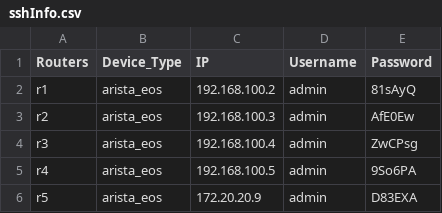
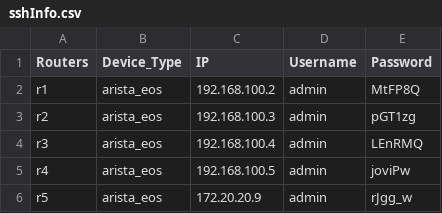
Before and after one commit to coflin/csci5840, a CSV file: scripts/sshInfo.csv, drawn as a sheet.

```diff
--- a/scripts/sshInfo.csv
+++ b/scripts/sshInfo.csv
@@ -1,6 +1,6 @@
 Routers,Device_Type,IP,Username,Password
-r1,arista_eos,192.168.100.2,admin,81sAyQ
-r2,arista_eos,192.168.100.3,admin,AfE0Ew
-r3,arista_eos,192.168.100.4,admin,ZwCPsg
-r4,arista_eos,192.168.100.5,admin,9So6PA
-r5,arista_eos,172.20.20.9,admin,D83EXA
+r1,arista_eos,192.168.100.2,admin,MtFP8Q
+r2,arista_eos,192.168.100.3,admin,pGT1zg
+r3,arista_eos,192.168.100.4,admin,LEnRMQ
+r4,arista_eos,192.168.100.5,admin,joviPw
+r5,arista_eos,172.20.20.9,admin,rJgg_w
```
Also changed, not shown: 2 other files.
